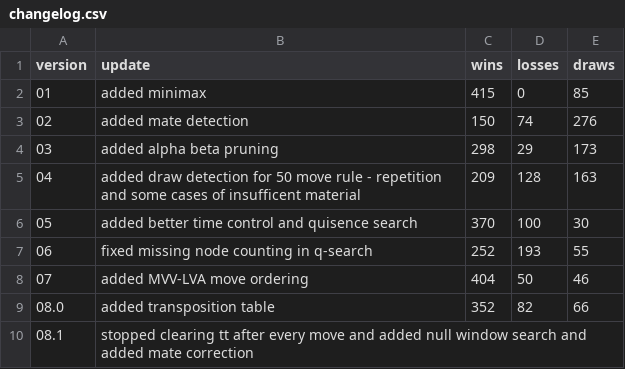
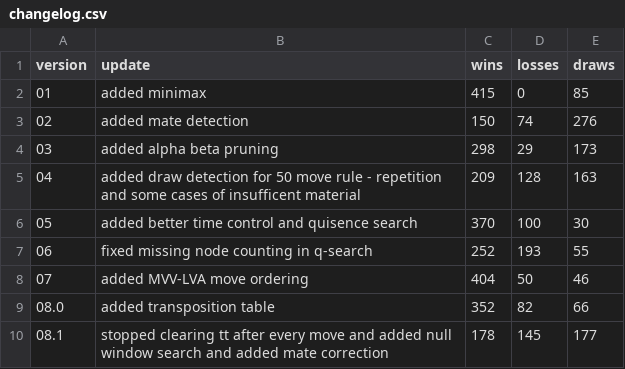
Before and after one commit to Jan-Frase/owl, a CSV file: versions/changelog.csv, drawn as a sheet.

```diff
--- a/versions/changelog.csv
+++ b/versions/changelog.csv
@@ -9,2 +9,2 @@ version, update, wins, losses, draws
 08.0, added transposition table, 352, 82, 66
-08.1, stopped clearing tt after every move and added null window search and added mate correction,
+08.1, stopped clearing tt after every move and added null window search and added mate correction, 178, 145, 177
```
Also changed, not shown: 11 other files.
